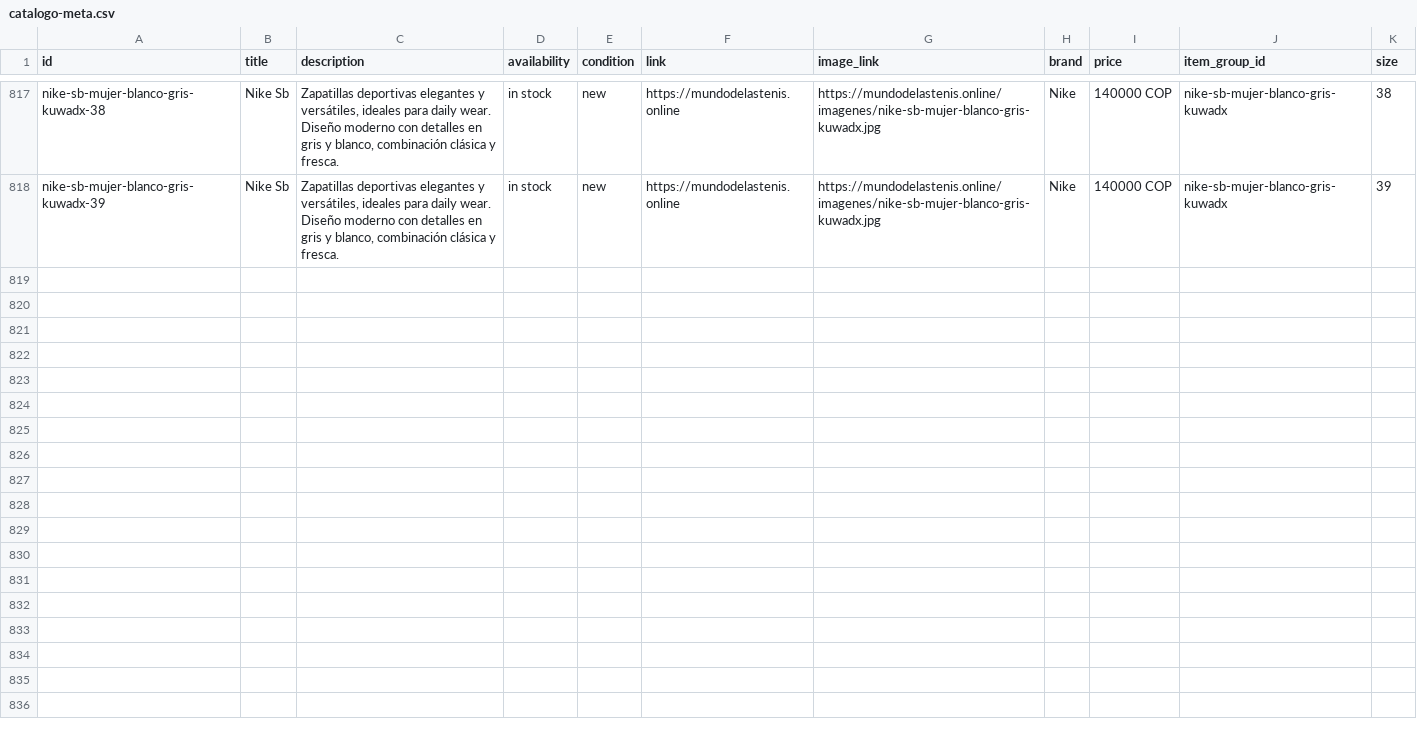
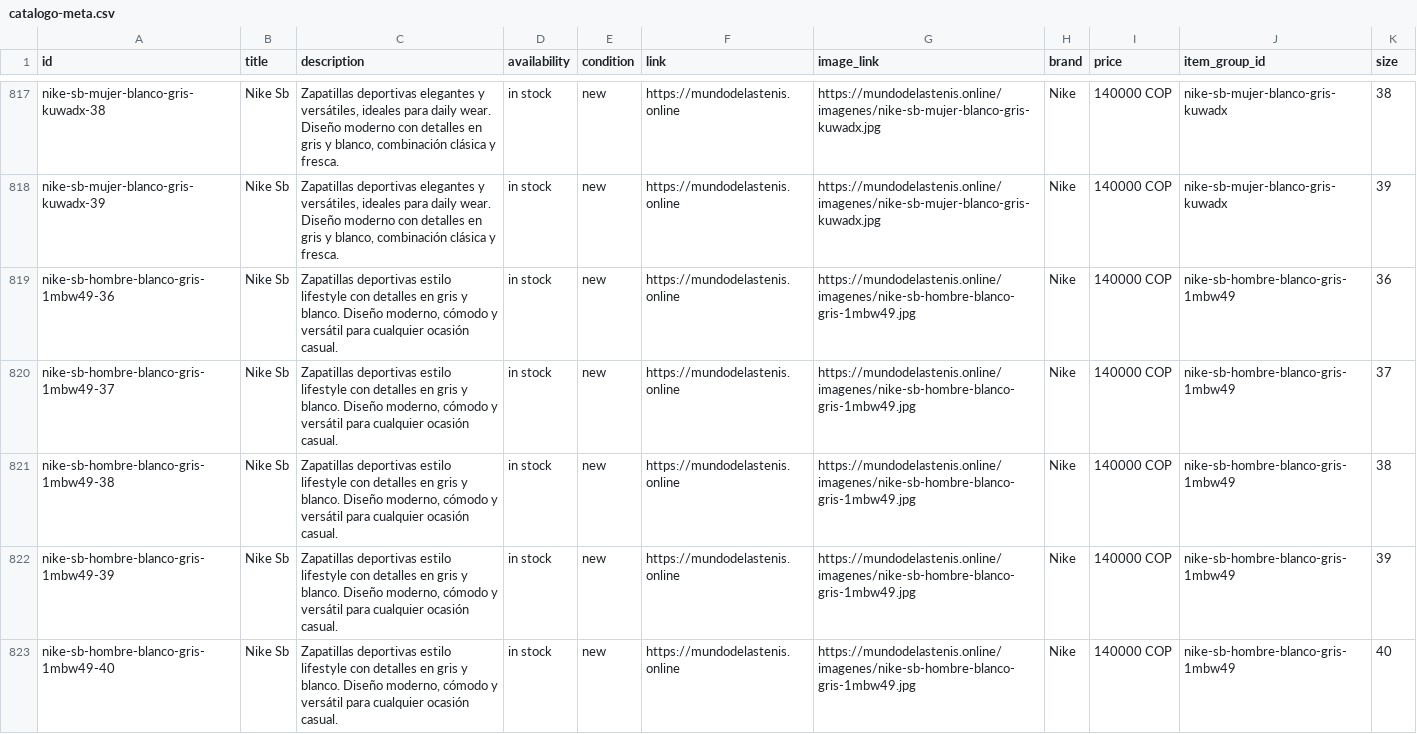
Before and after one commit to Aanticamperos/Mundo-de-las-tenis, a CSV file: catalogo-meta.csv, drawn as a sheet; only a part is shown, gaps mark what is left out; the diff names each change by its address in the sheet, - before the commit and + after, or states it on an @@ line.

Commit message:
Actualizar catálogo de WhatsApp

```diff
--- a/catalogo-meta.csv
+++ b/catalogo-meta.csv
+row 819: nike-sb-hombre-blanco-gris-1mbw49-36 | Nike Sb | Zapatillas deportivas estilo lifestyle con detalles en gris y blanco. Diseño moderno, cómodo y versátil para cualquier ocasión casual. | in stock | new | https://mundodelastenis.online | https://mundodelastenis.online/imagenes/nike-sb-hombre-blanco-gris-1mbw49.jpg | Nike | 140000 COP | nike-sb-hombre-blanco-gris-1mbw49 | 36
+row 820: nike-sb-hombre-blanco-gris-1mbw49-37 | Nike Sb | Zapatillas deportivas estilo lifestyle con detalles en gris y blanco. Diseño moderno, cómodo y versátil para cualquier ocasión casual. | in stock | new | https://mundodelastenis.online | https://mundodelastenis.online/imagenes/nike-sb-hombre-blanco-gris-1mbw49.jpg | Nike | 140000 COP | nike-sb-hombre-blanco-gris-1mbw49 | 37
+row 821: nike-sb-hombre-blanco-gris-1mbw49-38 | Nike Sb | Zapatillas deportivas estilo lifestyle con detalles en gris y blanco. Diseño moderno, cómodo y versátil para cualquier ocasión casual. | in stock | new | https://mundodelastenis.online | https://mundodelastenis.online/imagenes/nike-sb-hombre-blanco-gris-1mbw49.jpg | Nike | 140000 COP | nike-sb-hombre-blanco-gris-1mbw49 | 38
+row 822: nike-sb-hombre-blanco-gris-1mbw49-39 | Nike Sb | Zapatillas deportivas estilo lifestyle con detalles en gris y blanco. Diseño moderno, cómodo y versátil para cualquier ocasión casual. | in stock | new | https://mundodelastenis.online | https://mundodelastenis.online/imagenes/nike-sb-hombre-blanco-gris-1mbw49.jpg | Nike | 140000 COP | nike-sb-hombre-blanco-gris-1mbw49 | 39
+row 823: nike-sb-hombre-blanco-gris-1mbw49-40 | Nike Sb | Zapatillas deportivas estilo lifestyle con detalles en gris y blanco. Diseño moderno, cómodo y versátil para cualquier ocasión casual. | in stock | new | https://mundodelastenis.online | https://mundodelastenis.online/imagenes/nike-sb-hombre-blanco-gris-1mbw49.jpg | Nike | 140000 COP | nike-sb-hombre-blanco-gris-1mbw49 | 40
```
